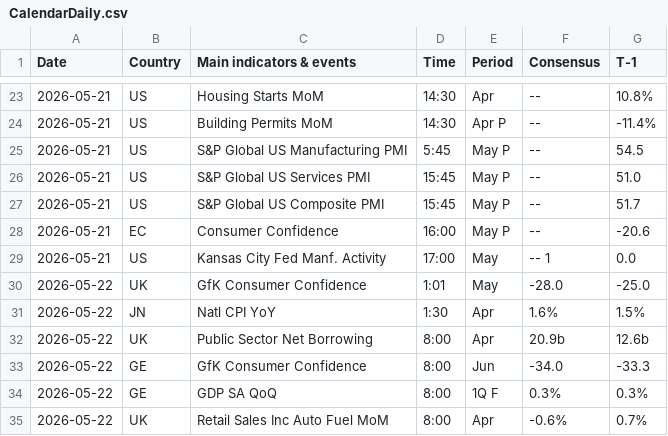
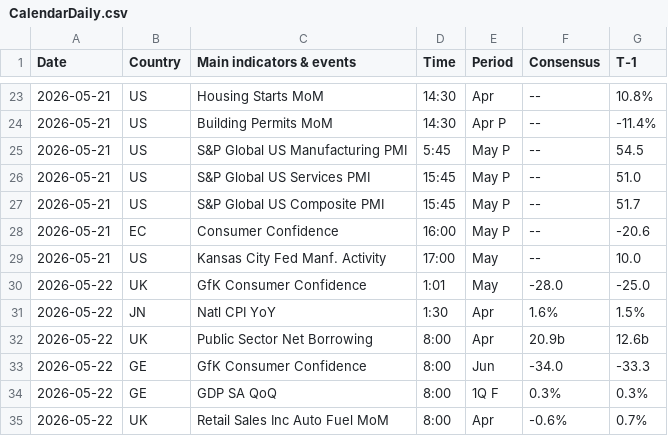
Before and after one commit to JulienHoarauEngie/EnergyScan, a CSV file: CalendarDaily.csv, drawn as a sheet; only a part is shown, gaps mark what is left out.

Commit message:
Update CalendarDaily.csv with new economic data

```diff
--- a/CalendarDaily.csv
+++ b/CalendarDaily.csv
@@ -28,3 +28,3 @@
 2026-05-21,EC,Consumer Confidence,16:00,May P,	--	,-20.6
-2026-05-21,US,Kansas City Fed Manf. Activity,17:00,	May,	--	1,0.0
+2026-05-21,US,Kansas City Fed Manf. Activity,17:00,	May,	--	,10.0
 2026-05-22,UK,GfK Consumer Confidence,1:01,May,-28.0,-25.0
```
